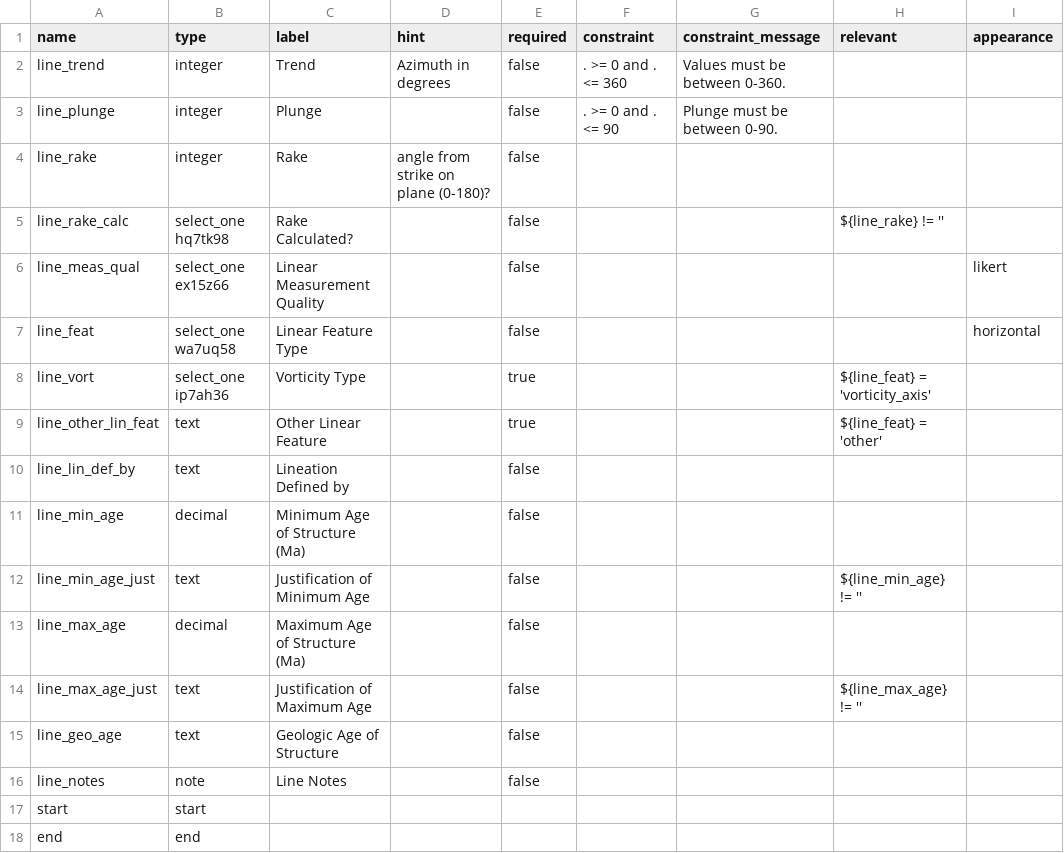
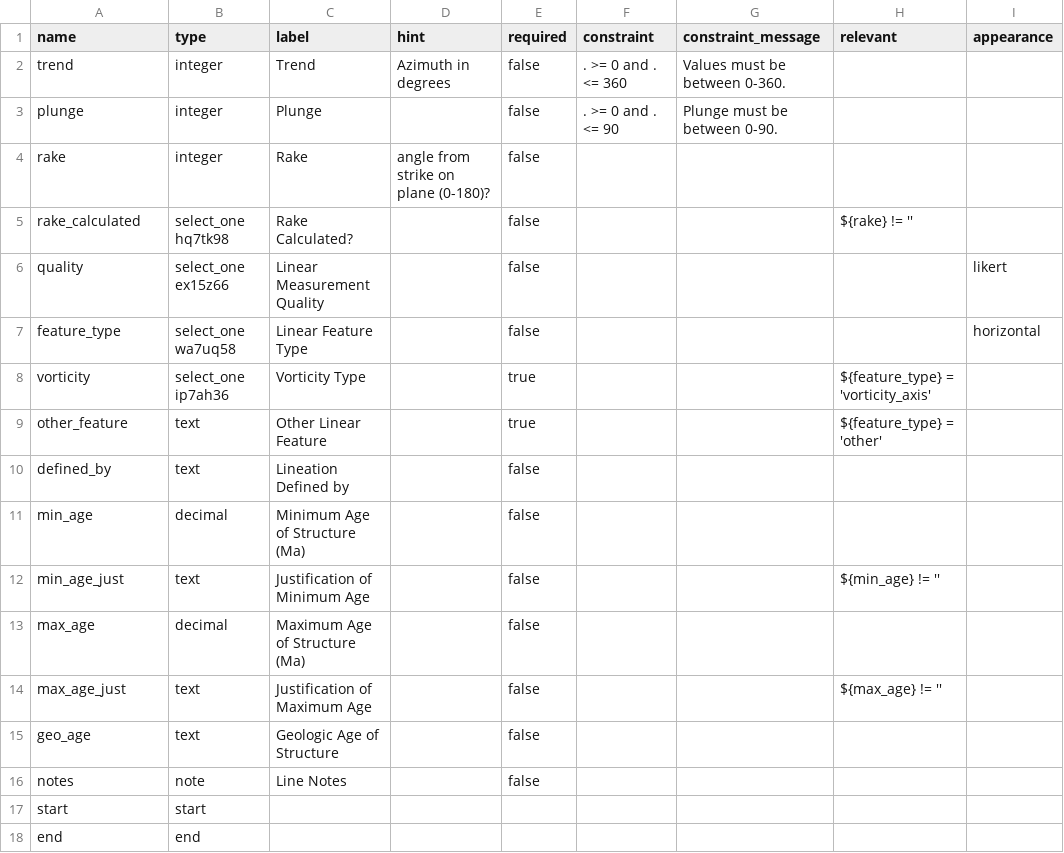
Before and after one commit to StraboSpot/strabo-mobile, a CSV file: www/app/data-models/linear-orientation-survey.csv, drawn as a sheet.

```diff
--- a/www/app/data-models/linear-orientation-survey.csv
+++ b/www/app/data-models/linear-orientation-survey.csv
@@ -1,17 +1,17 @@
 name,type,label,hint,required,constraint,constraint_message,relevant,appearance
-line_trend,integer,Trend,Azimuth in degrees,false,. >= 0 and . <= 360,Values must be between 0-360.,,
-line_plunge,integer,Plunge,,false,. >= 0 and . <= 90,Plunge must be between 0-90.,,
-line_rake,integer,Rake,angle from strike on plane (0-180)?,false,,,,
-line_rake_calc,select_one hq7tk98,Rake Calculated?,,false,,,${line_rake} != '',
-line_meas_qual,select_one ex15z66,Linear Measurement Quality,,false,,,,likert
-line_feat,select_one wa7uq58,Linear Feature Type,,false,,,,horizontal
-line_vort,select_one ip7ah36,Vorticity Type,,true,,,${line_feat} = 'vorticity_axis',
-line_other_lin_feat,text,Other Linear Feature,,true,,,${line_feat} = 'other',
-line_lin_def_by,text,Lineation Defined by,,false,,,,
-line_min_age,decimal,Minimum Age of Structure (Ma),,false,,,,
-line_min_age_just,text,Justification of Minimum Age,,false,,,${line_min_age} != '',
-line_max_age,decimal,Maximum Age of Structure (Ma),,false,,,,
-line_max_age_just,text,Justification of Maximum Age,,false,,,${line_max_age} != '',
-line_geo_age,text,Geologic Age of Structure,,false,,,,
-line_notes,note,Line Notes,,false,,,,
+trend,integer,Trend,Azimuth in degrees,false,. >= 0 and . <= 360,Values must be between 0-360.,,
+plunge,integer,Plunge,,false,. >= 0 and . <= 90,Plunge must be between 0-90.,,
+rake,integer,Rake,angle from strike on plane (0-180)?,false,,,,
+rake_calculated,select_one hq7tk98,Rake Calculated?,,false,,,${rake} != '',
+quality,select_one ex15z66,Linear Measurement Quality,,false,,,,likert
+feature_type,select_one wa7uq58,Linear Feature Type,,false,,,,horizontal
+vorticity,select_one ip7ah36,Vorticity Type,,true,,,${feature_type} = 'vorticity_axis',
+other_feature,text,Other Linear Feature,,true,,,${feature_type} = 'other',
+defined_by,text,Lineation Defined by,,false,,,,
+min_age,decimal,Minimum Age of Structure (Ma),,false,,,,
+min_age_just,text,Justification of Minimum Age,,false,,,${min_age} != '',
+max_age,decimal,Maximum Age of Structure (Ma),,false,,,,
+max_age_just,text,Justification of Maximum Age,,false,,,${max_age} != '',
+geo_age,text,Geologic Age of Structure,,false,,,,
+notes,note,Line Notes,,false,,,,
 start,start,,,,,,,
```
Also changed, not shown: www/app/data-models/planar-orientation-survey.csv, www/app/data-models/tabular-zone-orientation-survey.csv, 3 other files.
